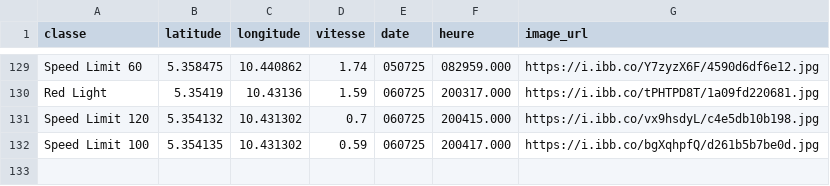
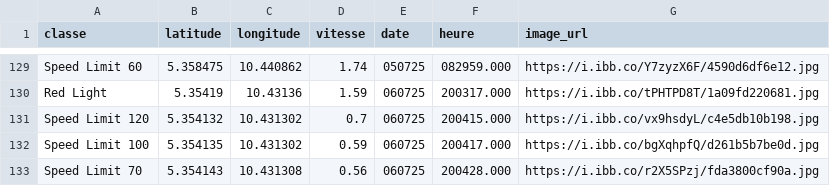
Before and after one commit to Aurel-switch/carte-gps, a CSV file: data_detections.csv, drawn as a sheet; only a part is shown, gaps mark what is left out.

```diff
--- a/data_detections.csv
+++ b/data_detections.csv
@@ -132 +132,2 @@ Speed Limit 120,5.354132,10.431302,0.7,060725,200415.000,https://i.ibb.co/vx9hsd
 Speed Limit 100,5.354135,10.431302,0.59,060725,200417.000,https://i.ibb.co/bgXqhpfQ/d261b5b7be0d.jpg
+Speed Limit 70,5.354143,10.431308,0.56,060725,200428.000,https://i.ibb.co/r2X5SPzj/fda3800cf90a.jpg
```
Also changed, not shown: 1 other file.
